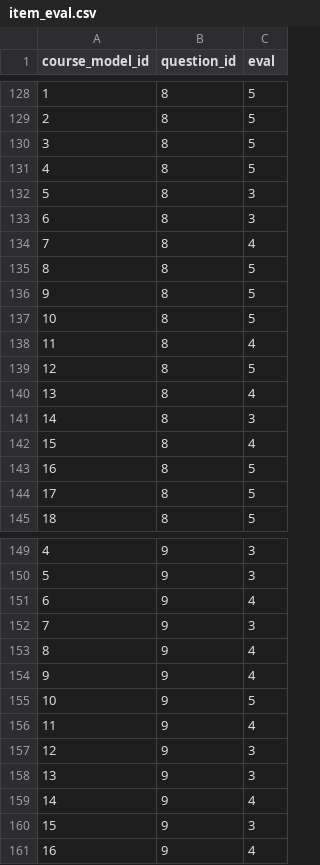
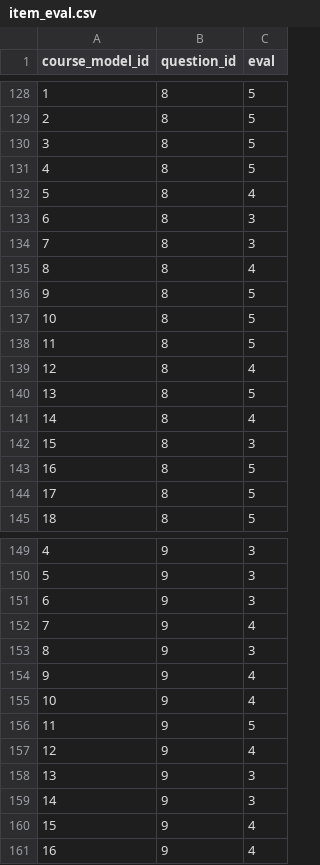
Before and after one commit to keieinavi/keiei_navi_production, a CSV file: data/item_eval.csv, drawn as a sheet; only a part is shown, gaps mark what is left out; the diff covers the shown part only.

```diff
--- a/data/item_eval.csv
+++ b/data/item_eval.csv
@@ -131,13 +131,13 @@ course_model_id,question_id,eval
 4,8,5
-5,8,3
+5,8,4
 6,8,3
-7,8,4
-8,8,5
+7,8,3
+8,8,4
 9,8,5
 10,8,5
-11,8,4
-12,8,5
-13,8,4
-14,8,3
-15,8,4
+11,8,5
+12,8,4
+13,8,5
+14,8,4
+15,8,3
 16,8,5
@@ -150,12 +150,12 @@ course_model_id,question_id,eval
 5,9,3
-6,9,4
-7,9,3
-8,9,4
+6,9,3
+7,9,4
+8,9,3
 9,9,4
-10,9,5
-11,9,4
-12,9,3
+10,9,4
+11,9,5
+12,9,4
 13,9,3
-14,9,4
-15,9,3
+14,9,3
+15,9,4
 16,9,4
```
Also changed, not shown: 80 edited cells elsewhere in this file, data/course_models.csv, data/weights.csv, 1 other file.
